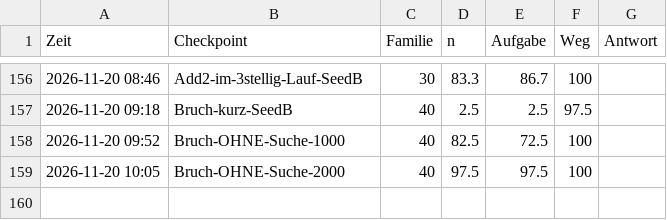
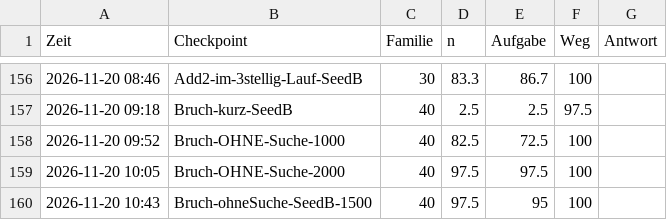
Before and after one commit to LangLi7/shiro-train, a TSV file: docs/regressions.tsv, drawn as a sheet; only a part is shown, gaps mark what is left out; the diff names each change by its address in the sheet, - before the commit and + after, or states it on an @@ line.

Commit message:
Fraction without gcd solved and stable: 97.5 and 95. Six families above ninety

```diff
--- a/docs/regressions.tsv
+++ b/docs/regressions.tsv
+row 160: 2026-11-20 10:43 | Bruch-ohneSuche-SeedB-1500 | 40 | 97.5 | 95 | 100
```
Also changed, not shown: 1 other file.
